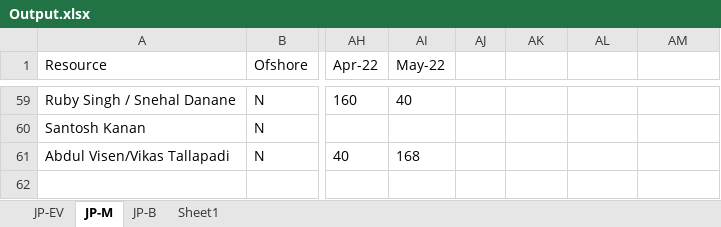
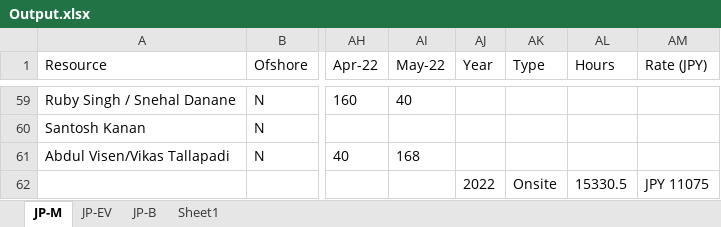
Before and after one commit to Pranjal-pandey-git/PO-Backend-ts, an Excel workbook: src/resources/Output.xlsx, sheet JP-M, drawn as a sheet; only a part is shown, gaps mark what is left out; values as stored, in another font and other column widths than the file's, no borders; rows hold the shown columns only; the diff names each change by its address in the sheet, - before the commit and + after, or states it on an @@ line.

```diff
--- a/src/resources/Output.xlsx (sheet JP-M)
+++ b/src/resources/Output.xlsx (sheet JP-M)
@@ sheet tab order changed: JP-M | JP-EV | JP-B | Sheet1 @@
-AJ1: (empty)
+AJ1: Year
-AK1: (empty)
+AK1: Type
-AL1: (empty)
+AL1: Hours
-AM1: (empty)
+AM1: Rate (JPY)
+row 62:  |  |  |  | 2022 | Onsite | 15330.5 | JPY 11075
```
Also changed, not shown: sheet JP-EV, 3 other files.
